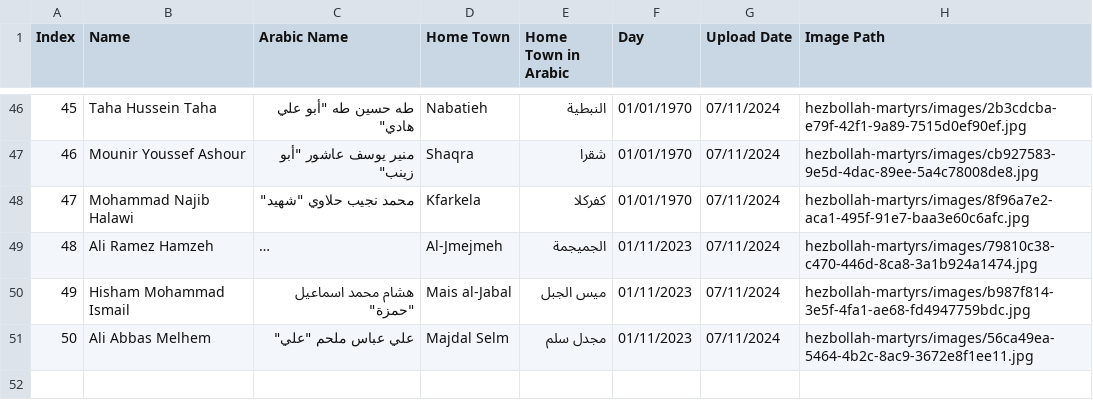
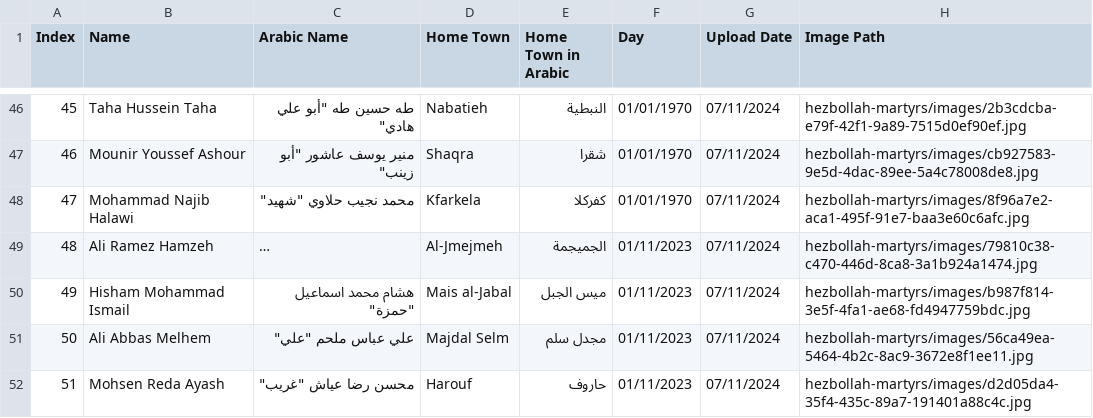
Before and after one commit to middle-east-buka/Lebanon, a CSV file: hezbollah-martyrs/hezbollah-martyrs.csv, drawn as a sheet; only a part is shown, gaps mark what is left out; long unchanged cells end in ….

```diff
--- a/hezbollah-martyrs/hezbollah-martyrs.csv
+++ b/hezbollah-martyrs/hezbollah-martyrs.csv
@@ -51 +51,2 @@ Index,Name,Arabic Name,Home Town,Home Town in Arabic,Day,Upload Date,Image Path
 50,Ali Abbas Melhem,"علي عباس ملحم ""علي""",Majdal Selm,مجدل سلم,01/11/2023,07/11/2024,hezbollah-martyrs/images/56ca49ea-5464-4b2c-8ac9-3672e8f1ee11.jpg
+51,Mohsen Reda Ayash,"محسن رضا عياش ""غريب""",Harouf,حاروف,01/11/2023,07/11/2024,hezbollah-martyrs/images/d2d05da4-35f4-435c-89a7-191401a88c4c.jpg
```
Also changed, not shown: 1 other file.
